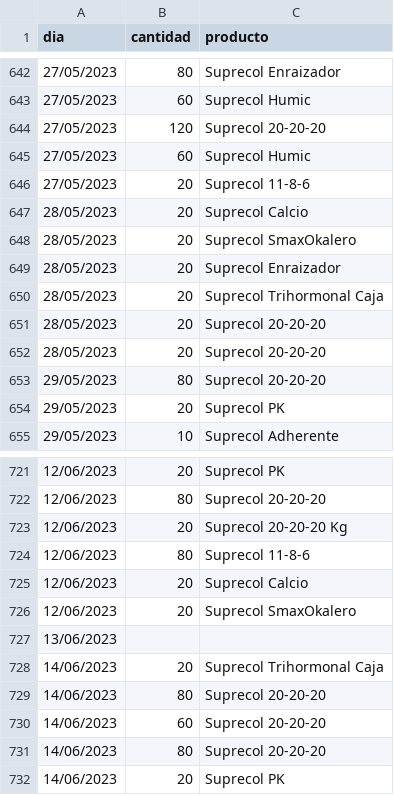
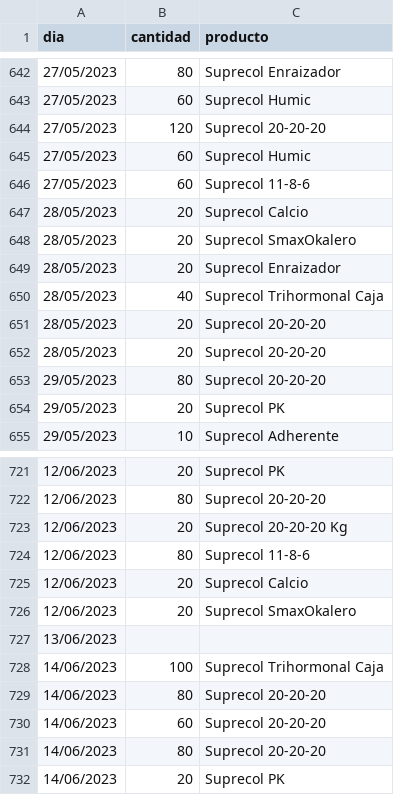
Before and after one commit to JhonnyJR10/CSV, a CSV file: producto.csv, drawn as a sheet; only a part is shown, gaps mark what is left out; the diff covers the shown part only.

```diff
--- a/producto.csv
+++ b/producto.csv
@@ -645,3 +645,3 @@ dia,cantidad,producto
 27/05/2023,60,Suprecol Humic
-27/05/2023,20,Suprecol 11-8-6
+27/05/2023,60,Suprecol 11-8-6
 28/05/2023,20,Suprecol Calcio
@@ -649,3 +649,3 @@ dia,cantidad,producto
 28/05/2023,20,Suprecol Enraizador
-28/05/2023,20,Suprecol Trihormonal Caja
+28/05/2023,40,Suprecol Trihormonal Caja
 28/05/2023,20,Suprecol 20-20-20
@@ -727,3 +727,3 @@ dia,cantidad,producto
 13/06/2023,,
-14/06/2023,20,Suprecol Trihormonal Caja
+14/06/2023,100,Suprecol Trihormonal Caja
 14/06/2023,80,Suprecol 20-20-20
```
Also changed, not shown: 7 edited cells elsewhere in this file.
